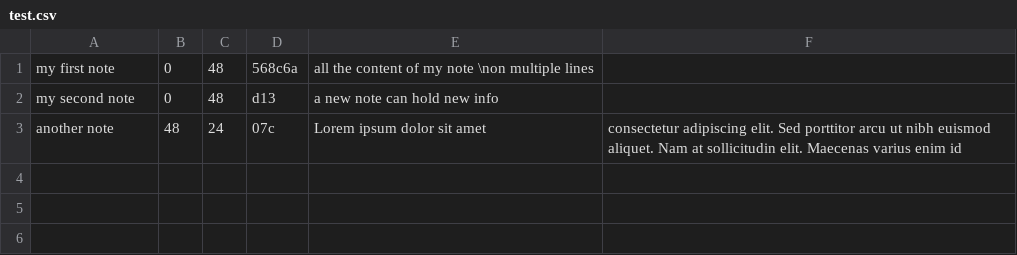
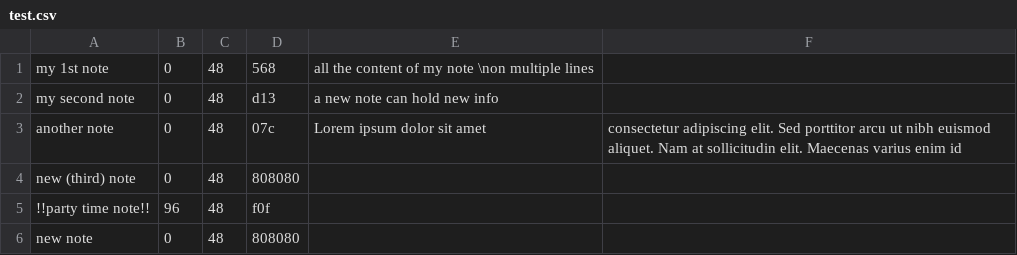
Before and after one commit to jonahh1/quick-jots, a CSV file: bin/Debug/net6.0-windows/win-x64/publish/test.csv, drawn as a sheet.

```diff
--- a/bin/Debug/net6.0-windows/win-x64/publish/test.csv
+++ b/bin/Debug/net6.0-windows/win-x64/publish/test.csv
@@ -1,3 +1,6 @@
-my first note,0,48,568c6a,all the content of my note \non multiple lines
+my 1st note,0,48,568,all the content of my note \non multiple lines
 my second note,0,48,d13,a new note can hold new info
-another note,48,24,07c,Lorem ipsum dolor sit amet, consectetur adipiscing elit. Sed porttitor arcu ut nibh euismod aliquet. Nam at sollicitudin elit. Maecenas varius enim id
+another note,0,48,07c,Lorem ipsum dolor sit amet, consectetur adipiscing elit. Sed porttitor arcu ut nibh euismod aliquet. Nam at sollicitudin elit. Maecenas varius enim id
+new (third) note,0,48,808080,
+!!party time note!!,96,48,f0f,
+new note,0,48,808080,
```
Also changed, not shown: test.csv, 47 other files.
